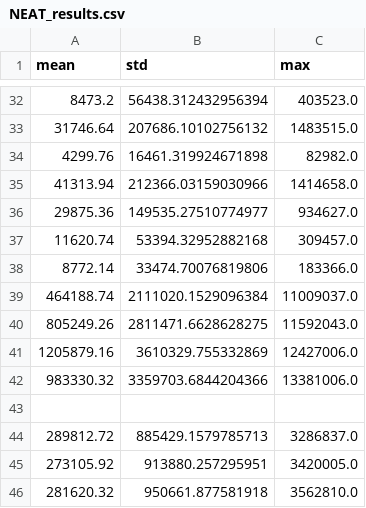
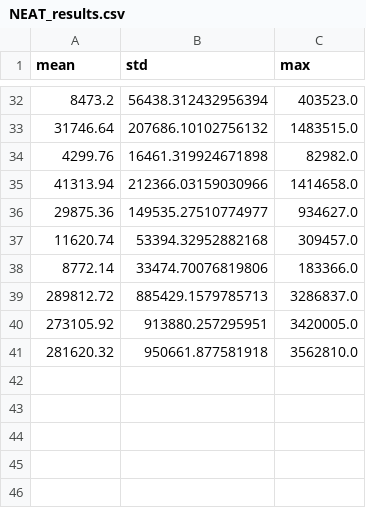
Before and after one commit to CarlSvejstrup/Tetris-DQN-NEAT, a CSV file: NEAT_results.csv, drawn as a sheet; only a part is shown, gaps mark what is left out.

```diff
--- a/NEAT_results.csv
+++ b/NEAT_results.csv
@@ -38,7 +38,2 @@ mean,std,max
 8772.14,33474.70076819806,183366.0
-464188.74,2111020.1529096384,11009037.0
-805249.26,2811471.6628628275,11592043.0
-1205879.16,3610329.755332869,12427006.0
-983330.32,3359703.6844204366,13381006.0
-
 289812.72,885429.1579785713,3286837.0
```
Also changed, not shown: 4 other files.
